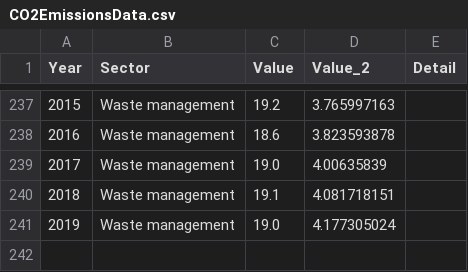
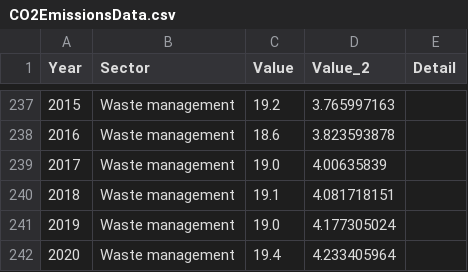
Before and after one commit to ChristinaPhm/ChristinaPhm.github.io, a CSV file: CO2EmissionsData.csv, drawn as a sheet; only a part is shown, gaps mark what is left out; the diff names each change by its address in the sheet, - before the commit and + after, or states it on an @@ line.

Commit message:
Update CO2EmissionsData.csv

```diff
--- a/CO2EmissionsData.csv
+++ b/CO2EmissionsData.csv
+row 242: 2020 | Waste management | 19.4 | 4.233405964
```
